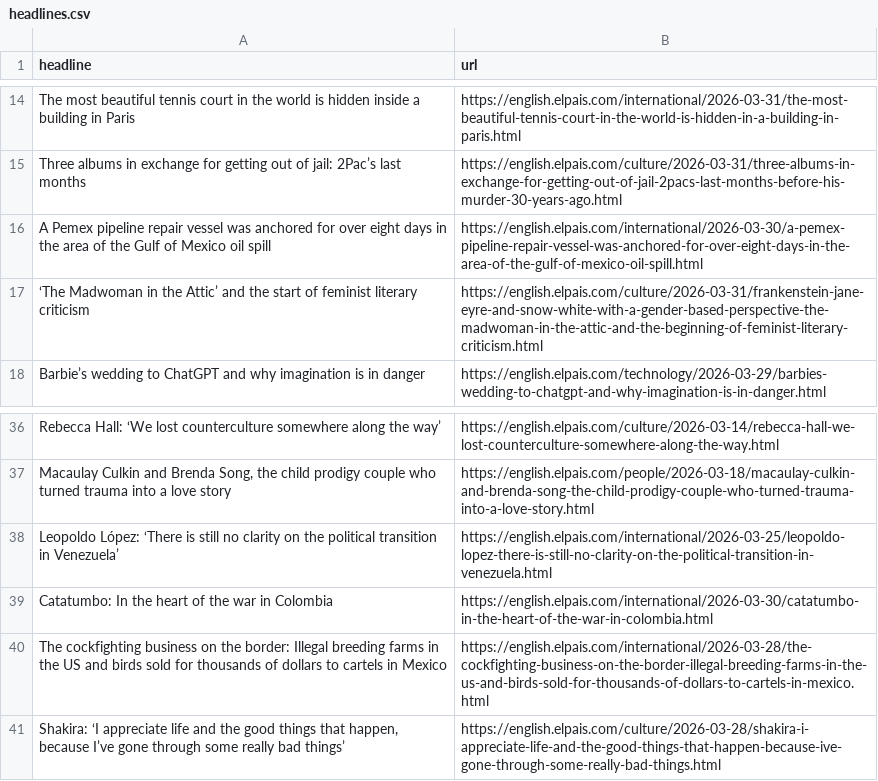
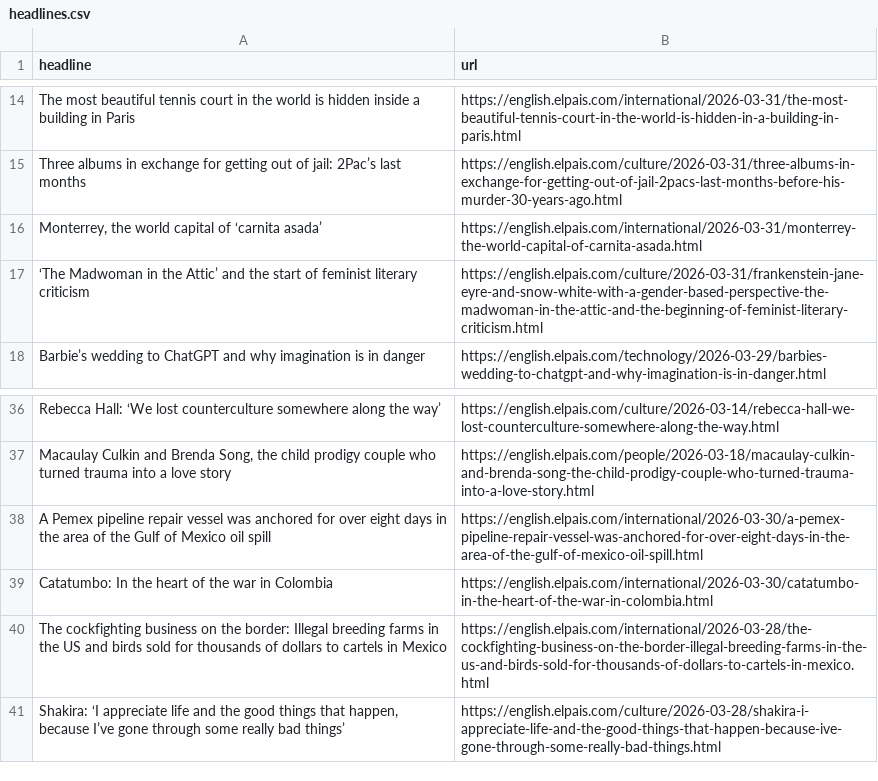
Before and after one commit to dimitriselaf/el-pais-autoscraper, a CSV file: headlines.csv, drawn as a sheet; only a part is shown, gaps mark what is left out; removed rows and columns are numbered as before the commit, all else as after; the diff names each change by its address in the sheet, - before the commit and + after, or states it on an @@ line.

```diff
--- a/headlines.csv
+++ b/headlines.csv
+row 16: Monterrey, the world capital of ‘carnita asada’ | https://english.elpais.com/international/2026-03-31/monterrey-the-world-capital-of-carnita-asada.html
-row 38: Leopoldo López: ‘There is still no clarity on the political transition in Venezuela’ | https://english.elpais.com/international/2026-03-25/leopoldo-lopez-there-is-still-no-clarity-on-the-political-transition-in-venezuela.html
@@ row 16 moved to row 38: A Pemex pipeline repair vessel was ancho… @@
```
